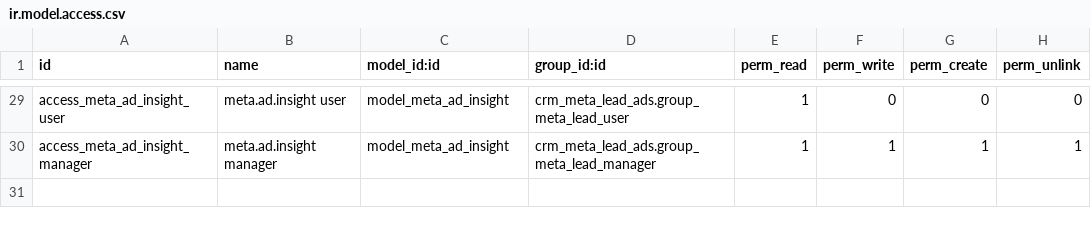
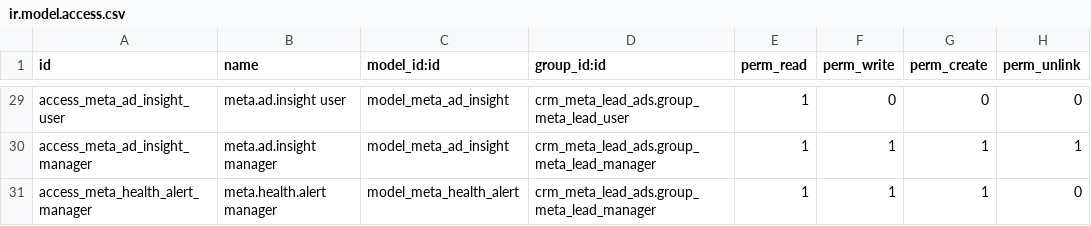
Before and after one commit to Andrewraof/Inverse-Building-Project-Contracting-LLC, a CSV file: crm_meta_lead_ads/security/ir.model.access.csv, drawn as a sheet; only a part is shown, gaps mark what is left out.

Commit message:
feat(meta): add deduplicated opt-in health incidents

```diff
--- a/crm_meta_lead_ads/security/ir.model.access.csv
+++ b/crm_meta_lead_ads/security/ir.model.access.csv
@@ -30 +30,2 @@ access_meta_ad_insight_user,meta.ad.insight user,model_meta_ad_insight,crm_meta_
 access_meta_ad_insight_manager,meta.ad.insight manager,model_meta_ad_insight,crm_meta_lead_ads.group_meta_lead_manager,1,1,1,1
+access_meta_health_alert_manager,meta.health.alert manager,model_meta_health_alert,crm_meta_lead_ads.group_meta_lead_manager,1,1,1,0
```
Also changed, not shown: 6 other files.
